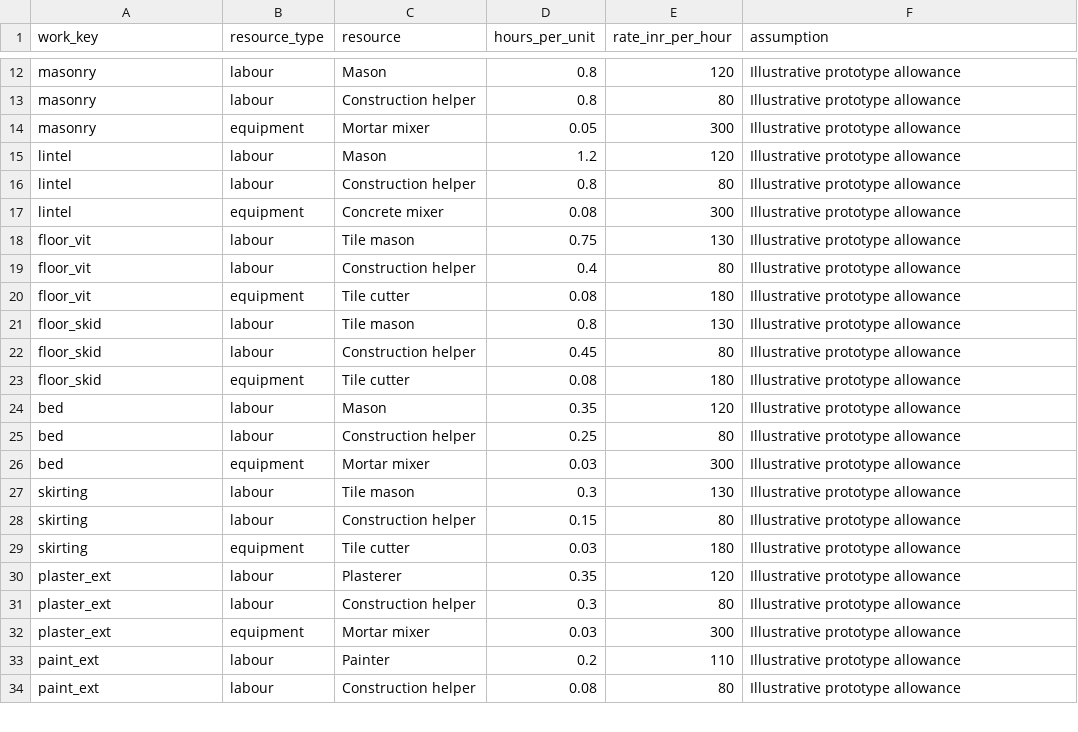
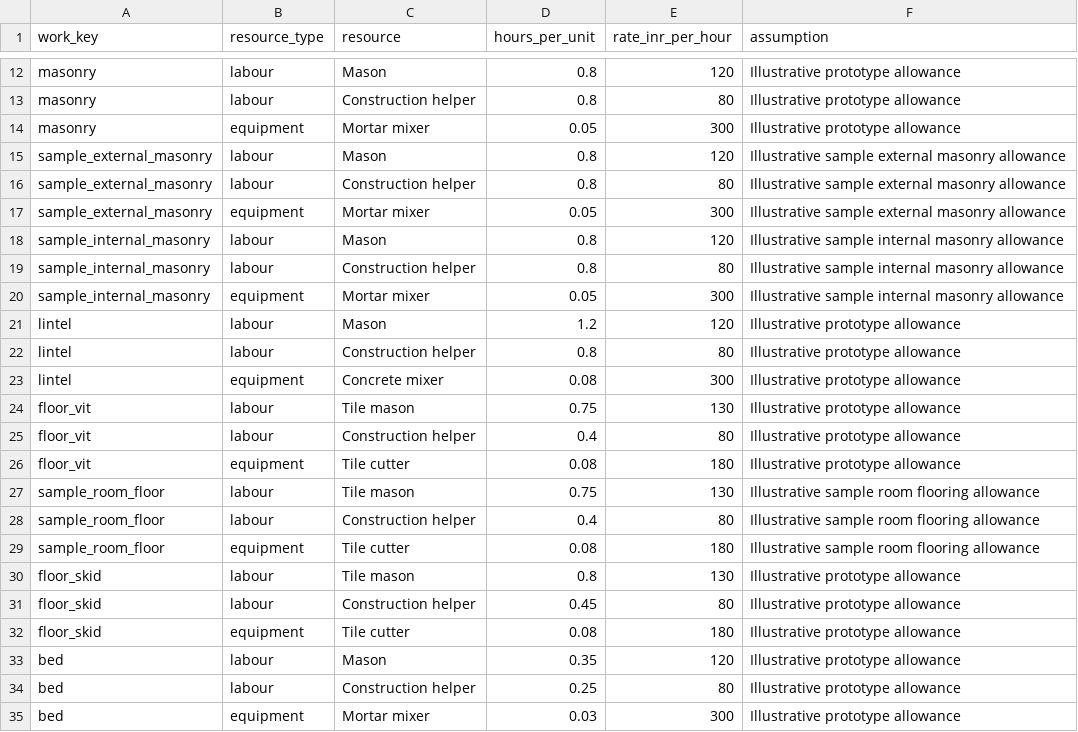
Before and after one commit to seja781/ContructAI_MLCV, a CSV file: data/labour_equipment_assumptions.csv, drawn as a sheet; only a part is shown, gaps mark what is left out; the shorter side is filled out with more unchanged rows; the diff names each change by its address in the sheet, - before the commit and + after, or states it on an @@ line.

```diff
--- a/data/labour_equipment_assumptions.csv
+++ b/data/labour_equipment_assumptions.csv
+row 15: sample_external_masonry | labour | Mason | 0.8 | 120 | Illustrative sample external masonry allowance
+row 16: sample_external_masonry | labour | Construction helper | 0.8 | 80 | Illustrative sample external masonry allowance
+row 17: sample_external_masonry | equipment | Mortar mixer | 0.05 | 300 | Illustrative sample external masonry allowance
+row 18: sample_internal_masonry | labour | Mason | 0.8 | 120 | Illustrative sample internal masonry allowance
+row 19: sample_internal_masonry | labour | Construction helper | 0.8 | 80 | Illustrative sample internal masonry allowance
+row 20: sample_internal_masonry | equipment | Mortar mixer | 0.05 | 300 | Illustrative sample internal masonry allowance
+row 27: sample_room_floor | labour | Tile mason | 0.75 | 130 | Illustrative sample room flooring allowance
+row 28: sample_room_floor | labour | Construction helper | 0.4 | 80 | Illustrative sample room flooring allowance
+row 29: sample_room_floor | equipment | Tile cutter | 0.08 | 180 | Illustrative sample room flooring allowance
```
Also changed, not shown: 5 other files.
